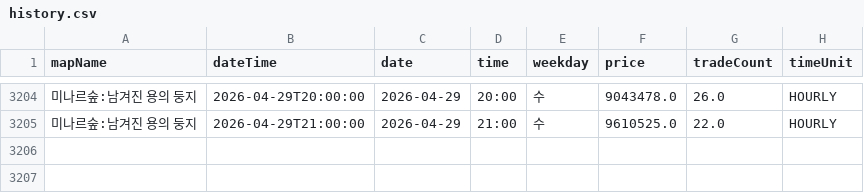
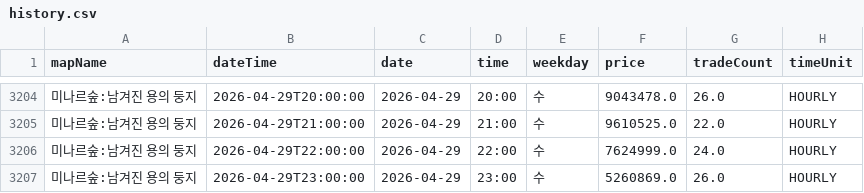
Before and after one commit to gjunil603/mashop-dashboard, a CSV file: data/maps/미나르숲_남겨진_용의_둥지/history.csv, drawn as a sheet; only a part is shown, gaps mark what is left out; the diff names each change by its address in the sheet, - before the commit and + after, or states it on an @@ line.

```diff
--- a/data/maps/미나르숲_남겨진_용의_둥지/history.csv
+++ b/data/maps/미나르숲_남겨진_용의_둥지/history.csv
+row 3206: 미나르숲:남겨진 용의 둥지 | 2026-04-29T22:00:00 | 2026-04-29 | 22:00 | 수 | 7624999.0 | 24.0 | HOURLY
+row 3207: 미나르숲:남겨진 용의 둥지 | 2026-04-29T23:00:00 | 2026-04-29 | 23:00 | 수 | 5260869.0 | 26.0 | HOURLY
```
Also changed, not shown: data/maps/미나르숲_망가진_용의_둥지/history.csv, data/maps/아쿠아로드_깊은_바다_협곡2/history.csv, 3 other files.
